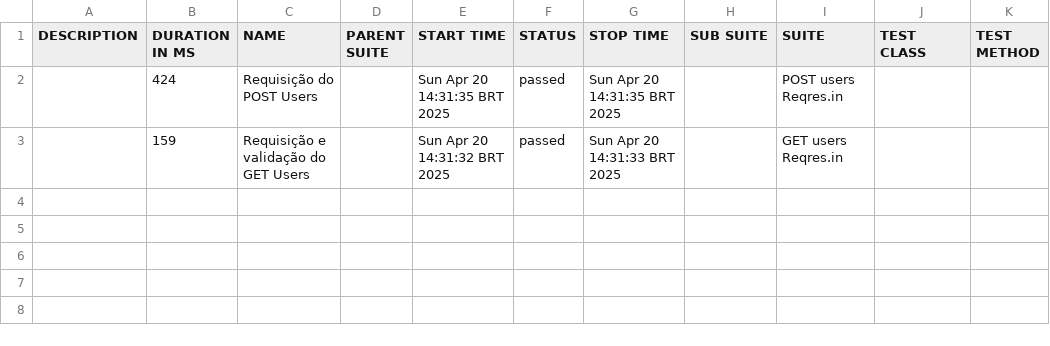
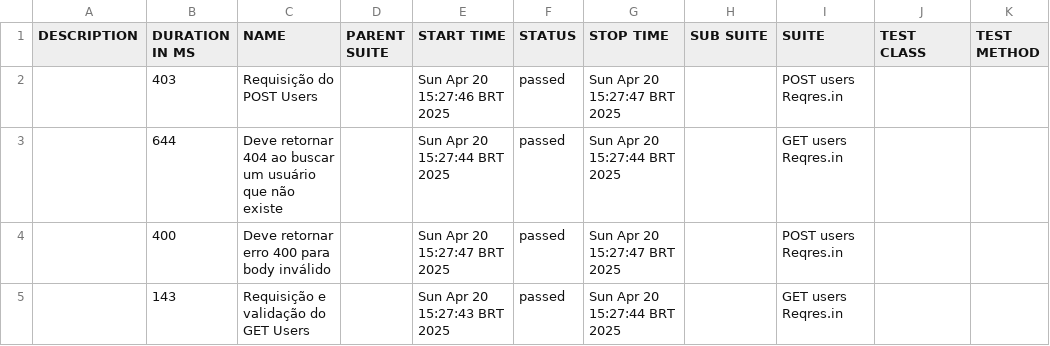
Before and after one commit to EmanuelaGuima/project_aarin, a CSV file: allure-report/data/suites.csv, drawn as a sheet.

Commit message:
Cenários de erro

```diff
--- a/allure-report/data/suites.csv
+++ b/allure-report/data/suites.csv
@@ -1,3 +1,5 @@
 "DESCRIPTION","DURATION IN MS","NAME","PARENT SUITE","START TIME","STATUS","STOP TIME","SUB SUITE","SUITE","TEST CLASS","TEST METHOD"
-"","424","Requisição do POST Users","","Sun Apr 20 14:31:35 BRT 2025","passed","Sun Apr 20 14:31:35 BRT 2025","","POST users Reqres.in","",""
-"","159","Requisição e validação do GET Users","","Sun Apr 20 14:31:32 BRT 2025","passed","Sun Apr 20 14:31:33 BRT 2025","","GET users Reqres.in","",""
+"","403","Requisição do POST Users","","Sun Apr 20 15:27:46 BRT 2025","passed","Sun Apr 20 15:27:47 BRT 2025","","POST users Reqres.in","",""
+"","644","Deve retornar 404 ao buscar um usuário que não existe","","Sun Apr 20 15:27:44 BRT 2025","passed","Sun Apr 20 15:27:44 BRT 2025","","GET users Reqres.in","",""
+"","400","Deve retornar erro 400 para body inválido","","Sun Apr 20 15:27:47 BRT 2025","passed","Sun Apr 20 15:27:47 BRT 2025","","POST users Reqres.in","",""
+"","143","Requisição e validação do GET Users","","Sun Apr 20 15:27:43 BRT 2025","passed","Sun Apr 20 15:27:44 BRT 2025","","GET users Reqres.in","",""
```
Also changed, not shown: 36 other files.
